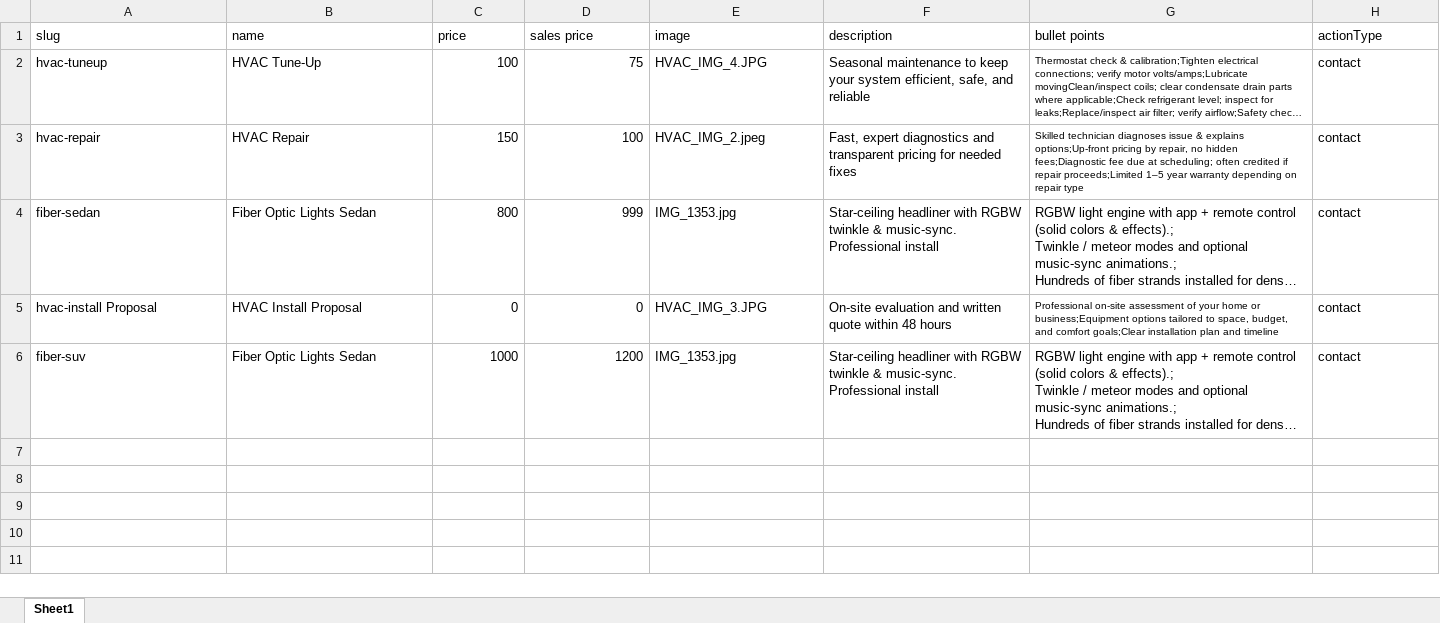
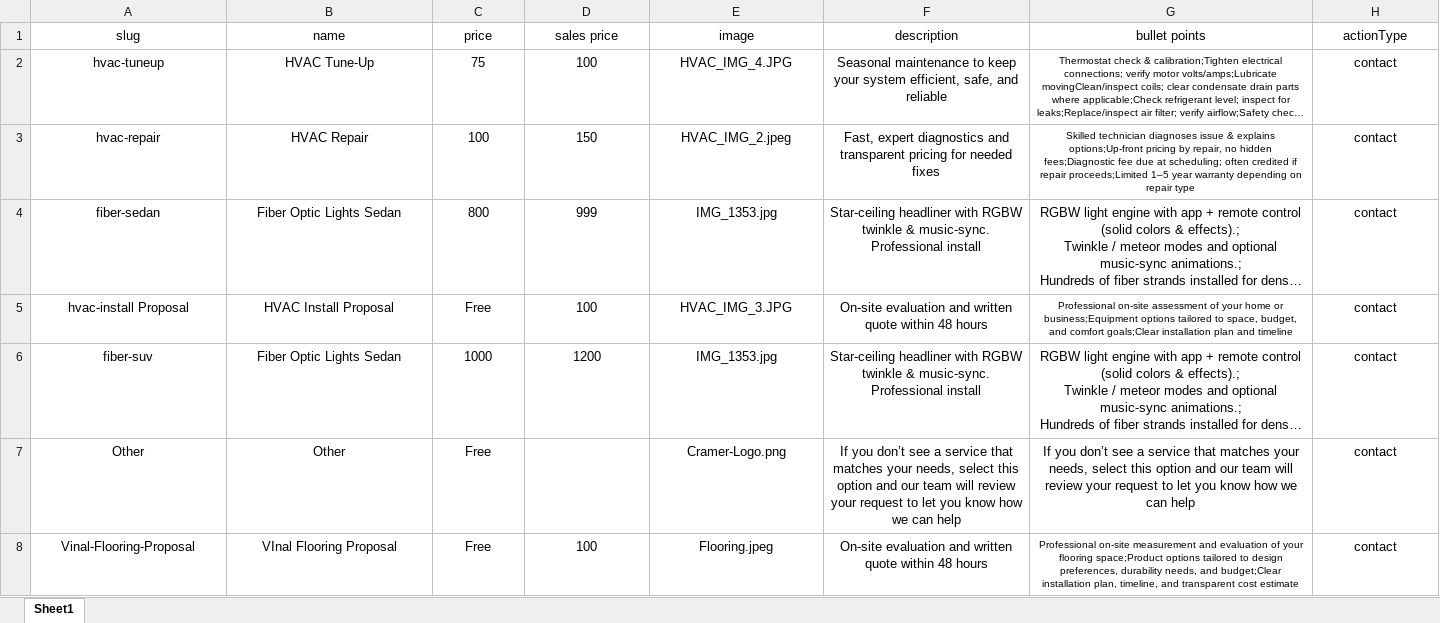
Before and after one commit to cramerservices/Cramer.Services, an Excel workbook: Services.xlsx, sheet Sheet1, drawn as a sheet; long unchanged cells end in …; values as stored, in another font and other column widths than the file's, no borders; the diff names each change by its address in the sheet, - before the commit and + after, or states it on an @@ line.

Commit message:
Add files via upload

```diff
--- a/Services.xlsx (sheet Sheet1)
+++ b/Services.xlsx (sheet Sheet1)
-A1:H1 alignment: left
+A1:H1 alignment: center
-A2:B6 alignment: left
+A2:B6 alignment: center
-C2 (price): 100
+C2 (price): 75
-C2:D6 alignment: right
+C2:D6 alignment: center
-D2 (sales price): 75
+D2 (sales price): 100
-E2:H6 alignment: left
+E2:H6 alignment: center
-C3 (price): 150
+C3 (price): 100
-D3 (sales price): 100
+D3 (sales price): 150
-C5 (price): 0
+C5 (price): Free
-D5 (sales price): 0
+D5 (sales price): 100
+row 7: Other | Other | Free |  | Cramer-Logo.png | If you don’t see a service that matches your needs, select this option and our team will review your request to let you know how we can help | If you don’t see a service that matches your needs, select this option and our team will review your request to let you know how we can help | contact
+row 8: Vinal-Flooring-Proposal | VInal Flooring Proposal | Free | 100 | Flooring.jpeg | On-site evaluation and written quote within 48 hours | Professional on-site measurement and evaluation of your flooring space;Product options tailored to design preferences, durability needs, and budget;Clear installation plan, timeline, and transparent cost estimate | contact
```
